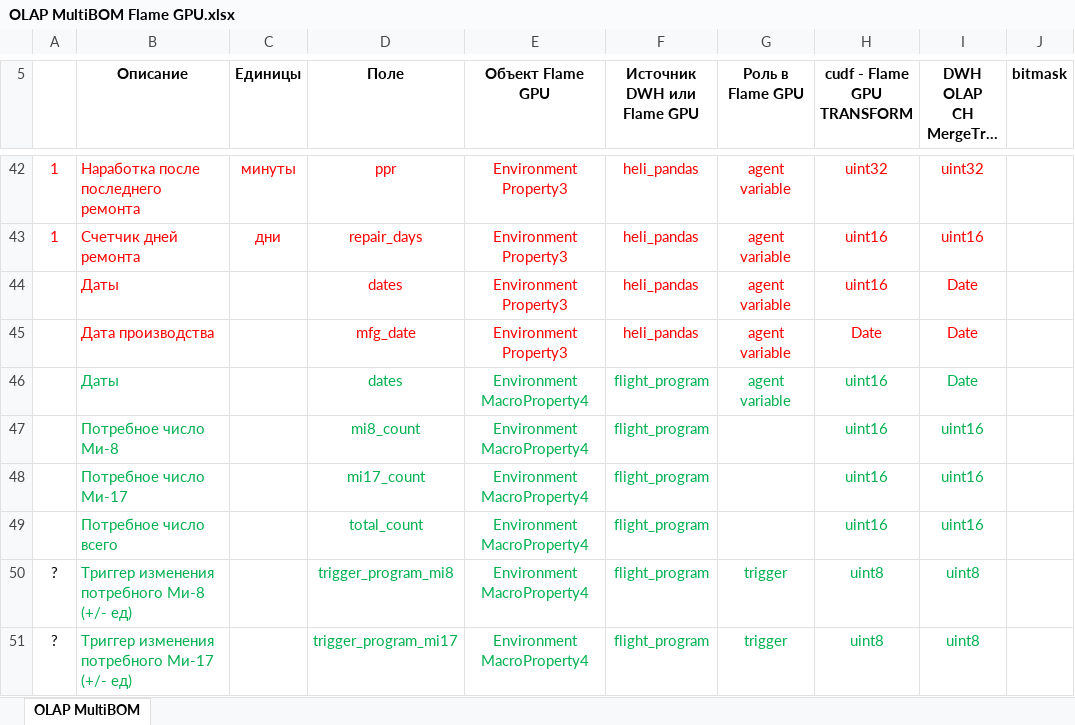
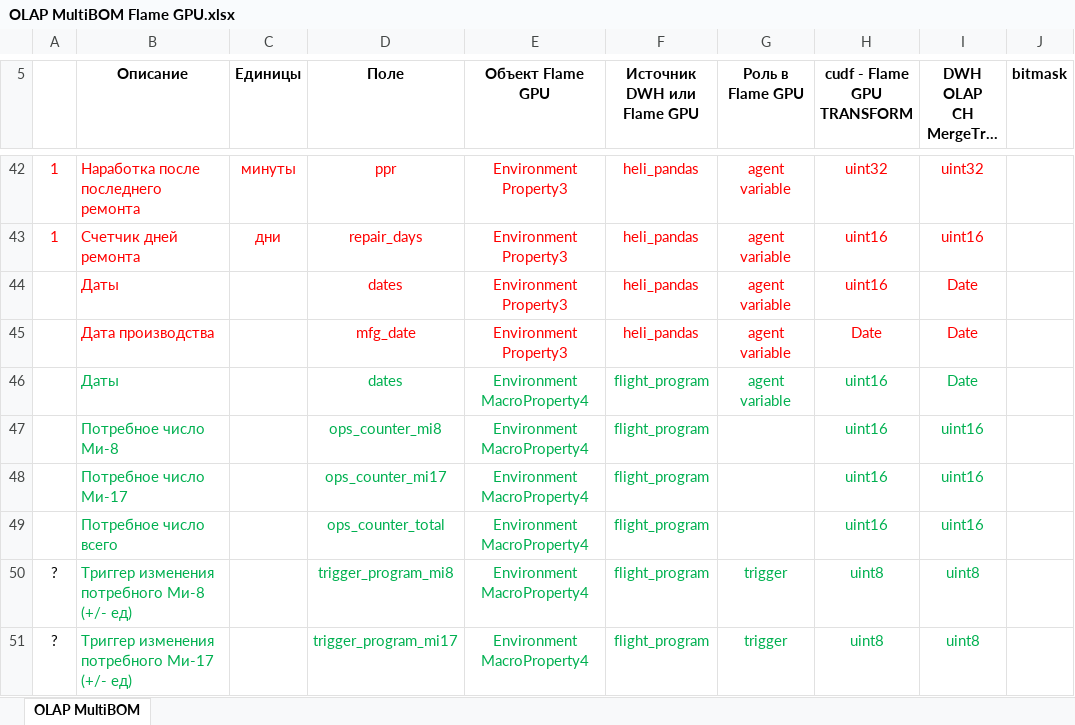
Before and after one commit to albud1978/Helicomponents, an Excel workbook: data_input/analytics/OLAP MultiBOM Flame GPU.xlsx, sheet OLAP MultiBOM, drawn as a sheet; only a part is shown, gaps mark what is left out; long unchanged cells end in …; values as stored, in another font and other column widths than the file's, no borders; the diff names each change by its address in the sheet, - before the commit and + after, or states it on an @@ line.

```diff
--- a/data_input/analytics/OLAP MultiBOM Flame GPU.xlsx (sheet OLAP MultiBOM)
+++ b/data_input/analytics/OLAP MultiBOM Flame GPU.xlsx (sheet OLAP MultiBOM)
-D47 (Поле): mi8_count
+D47 (Поле): ops_counter_mi8
-D48 (Поле): mi17_count
+D48 (Поле): ops_counter_mi17
-D49 (Поле): total_count
+D49 (Поле): ops_counter_total
```
Also changed, not shown: data_input/master_data/MD_Сomponents.xlsx, data_input/source_data/Program_heli.xlsx, 16 other files.
